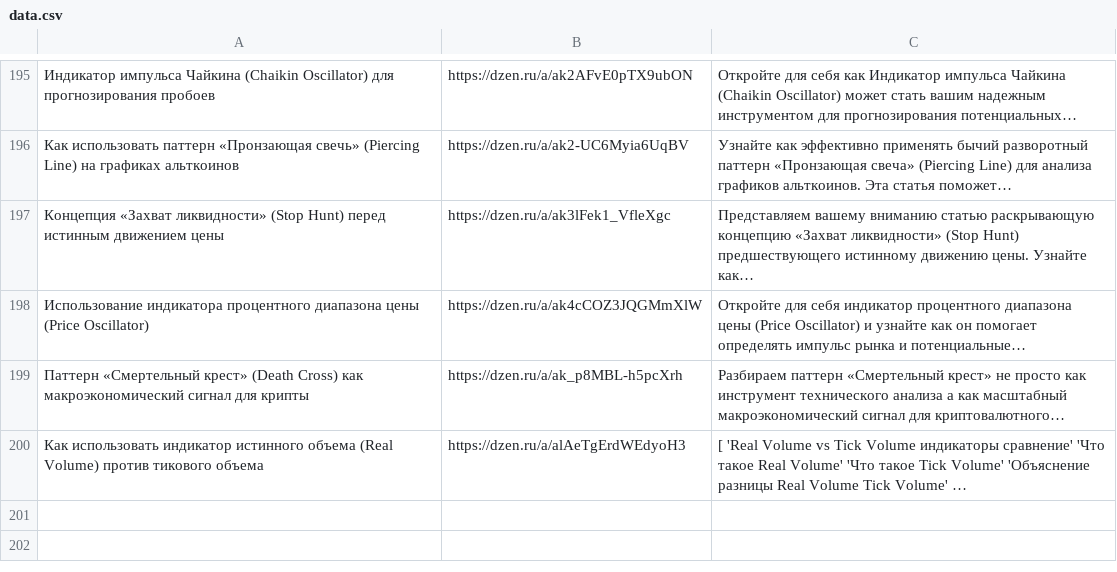
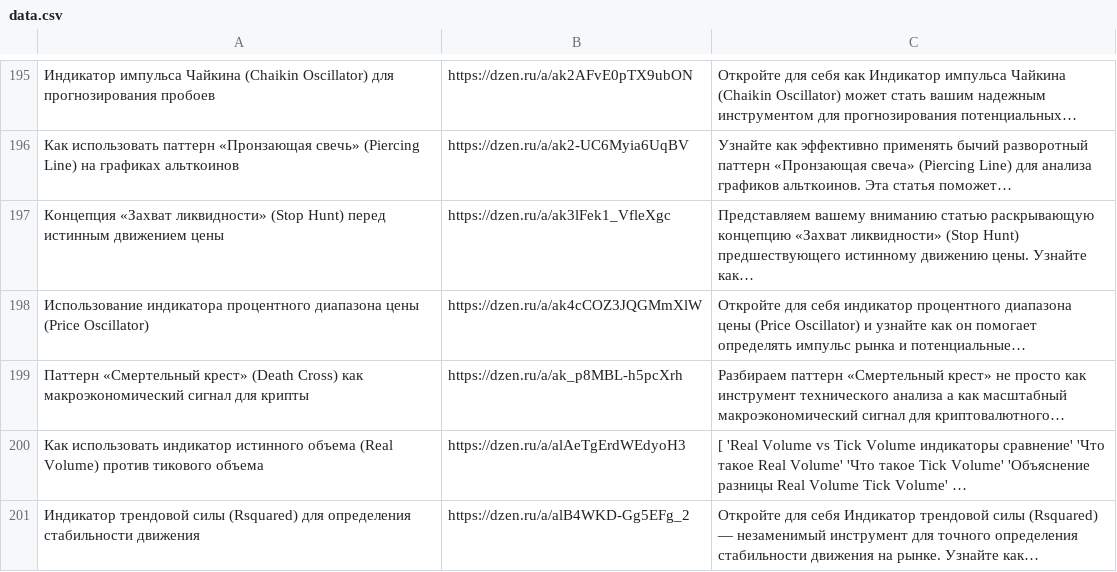
Before and after one commit to stolzmain/zen-auto-site, a CSV file: data.csv, drawn as a sheet; only a part is shown, gaps mark what is left out; the diff names each change by its address in the sheet, - before the commit and + after, or states it on an @@ line.

Commit message:
Обновление data.csv

```diff
--- a/data.csv
+++ b/data.csv
+row 201: Индикатор трендовой силы (Rsquared) для определения стабильности движения | https://dzen.ru/a/alB4WKD-Gg5EFg_2 | Откройте для себя Индикатор трендовой силы (Rsquared) — незаменимый инструмент для точного определения стабильности движения на рынке. Узнайте как…
```
